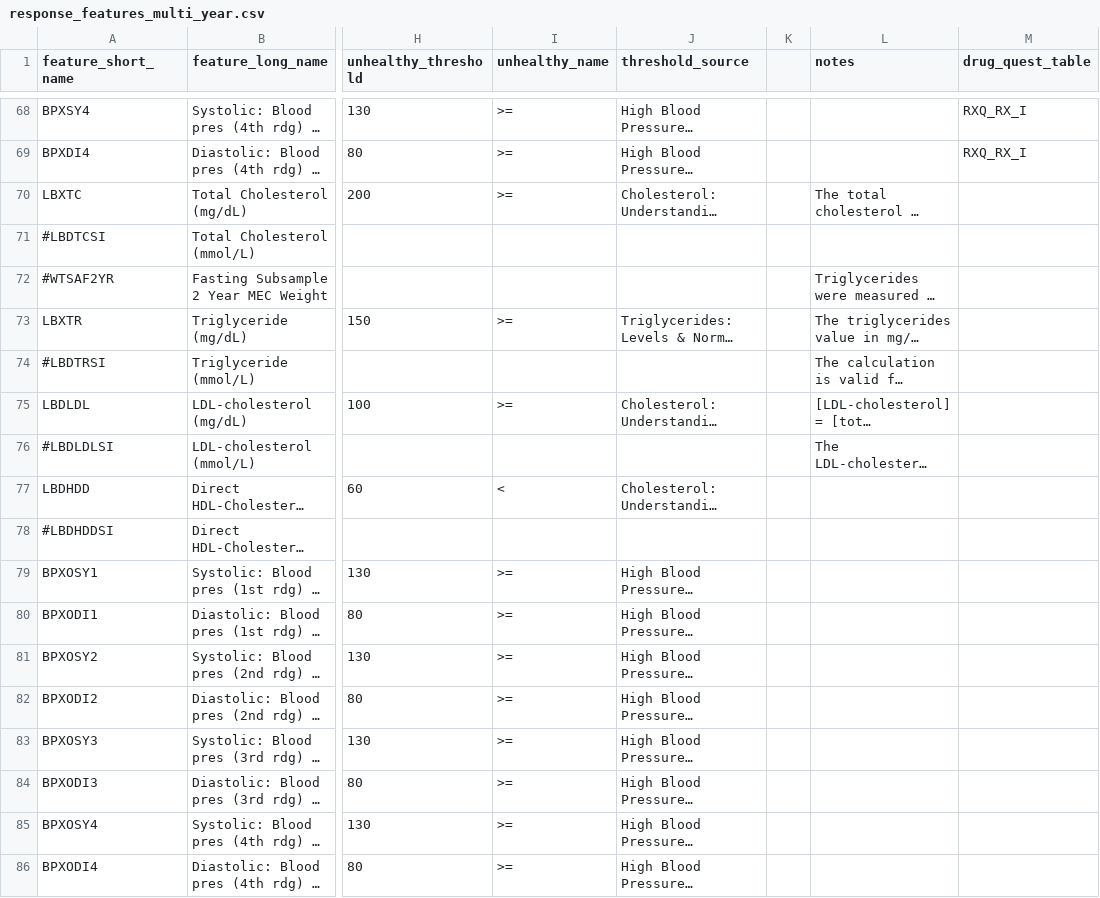
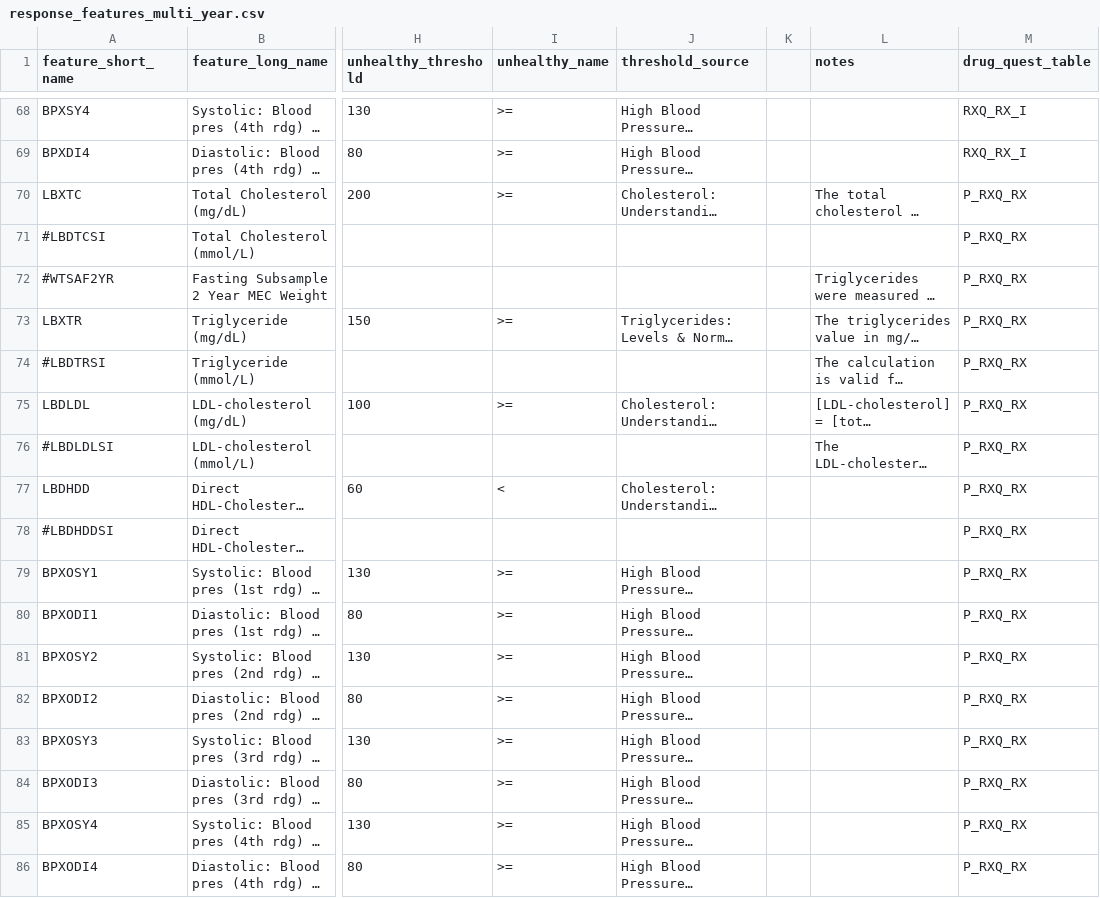
Before and after one commit to palomnyk/NHANES_Complexity, a CSV file: lib/datasets/response_features_multi_year.csv, drawn as a sheet; only a part is shown, gaps mark what is left out; long unchanged cells end in …; the diff names each change by its address in the sheet, - before the commit and + after, or states it on an @@ line.

Commit message:
update table for 2017-2020

```diff
--- a/lib/datasets/response_features_multi_year.csv
+++ b/lib/datasets/response_features_multi_year.csv
-M70:M86 (drug_quest_table): (empty)
+M70:M86 (drug_quest_table): P_RXQ_RX
```
